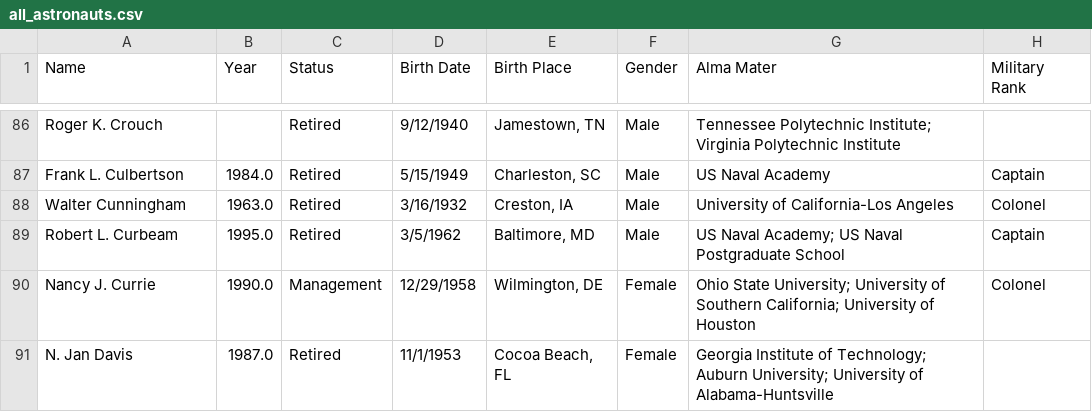
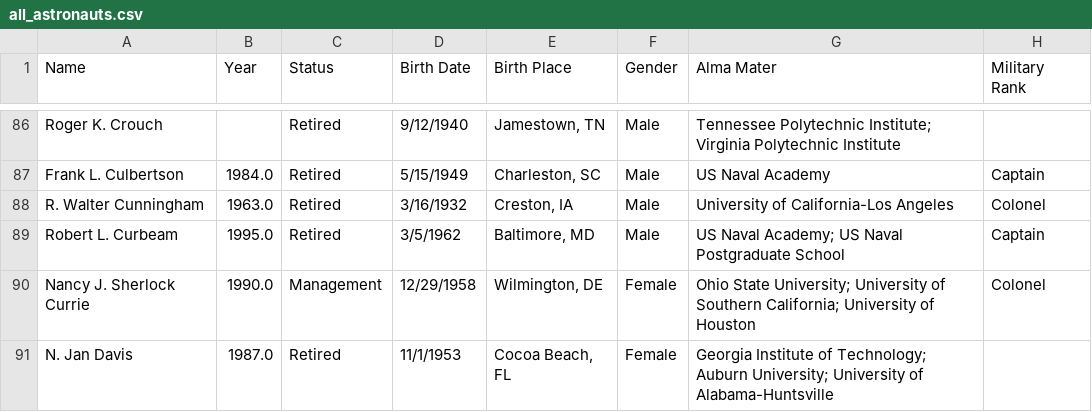
Before and after one commit to FormMe/HumanSpaceFlights, a CSV file: data/all_astronauts.csv, drawn as a sheet; only a part is shown, gaps mark what is left out; the diff covers the shown part only; the diff names each change by its address in the sheet, - before the commit and + after, or states it on an @@ line.

```diff
--- a/data/all_astronauts.csv
+++ b/data/all_astronauts.csv
-A88 (Name): Walter Cunningham
+A88 (Name): R. Walter Cunningham
-A90 (Name): Nancy J. Currie
+A90 (Name): Nancy J. Sherlock Currie
```
Also changed, not shown: 1 added row, 1 removed row and 35 edited cells elsewhere in this file, data/astronauts_nasa.csv, data/astronauts_rus.csv, 4 other files.
